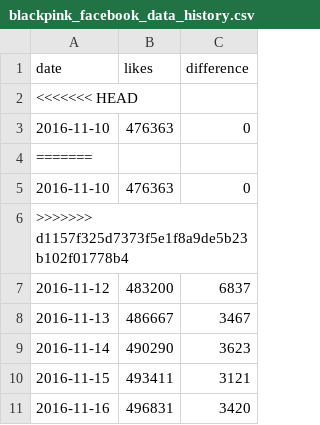
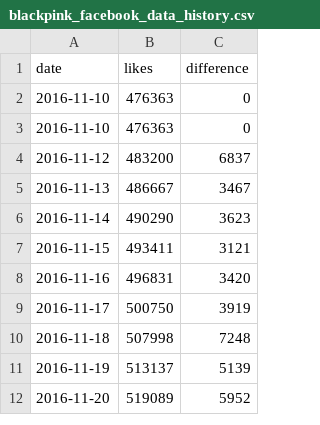
Before and after one commit to rachelombok/BlackpinkDSProject, a CSV file: data/facebook/blackpink_facebook_data_history.csv, drawn as a sheet; only a part is shown; the shorter side is filled out with more unchanged rows; the diff names each change by its address in the sheet, - before the commit and + after, or states it on an @@ line.

Commit message:
Update blackpink_facebook_data_history.csv

```diff
--- a/data/facebook/blackpink_facebook_data_history.csv
+++ b/data/facebook/blackpink_facebook_data_history.csv
-row 2: <<<<<<< HEAD
-row 4: =======
-row 6: >>>>>>> d1157f325d7373f5e1f8a9de5b23b102f01778b4
```
